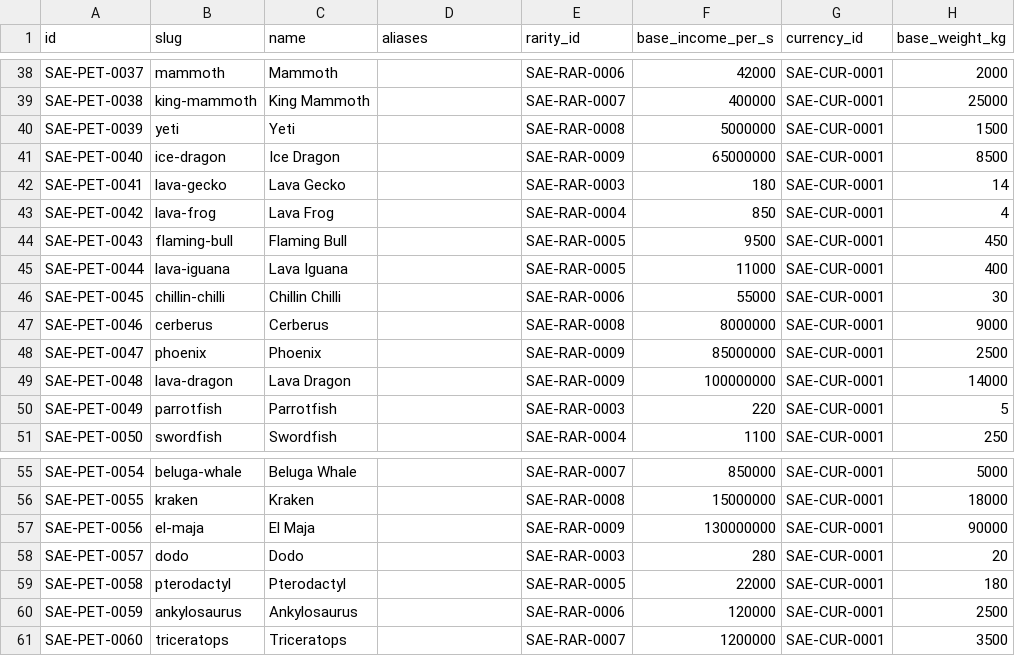
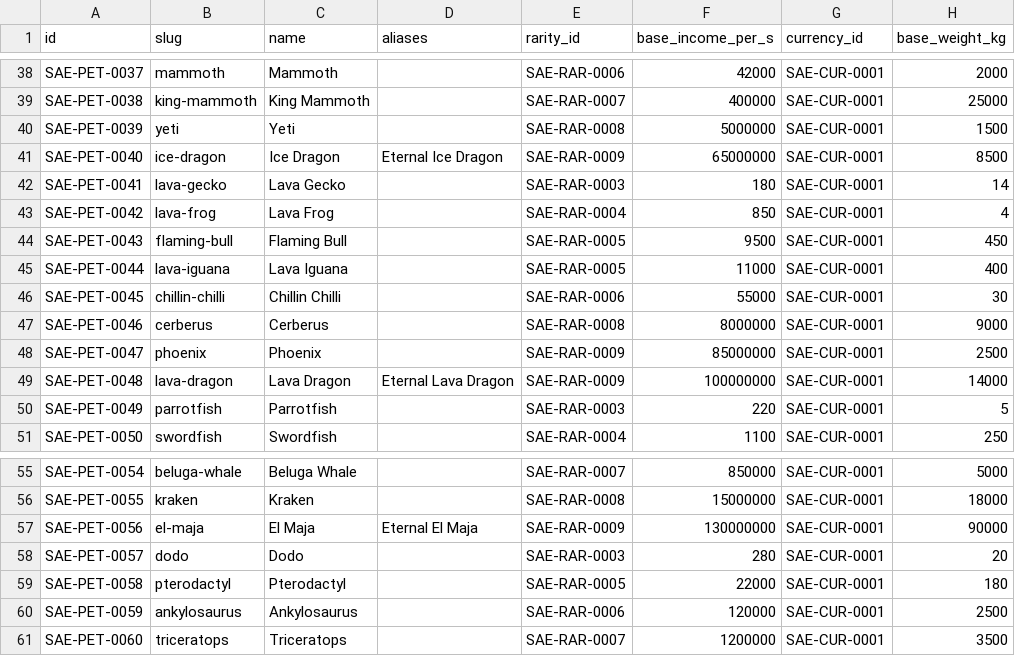
Before and after one commit to 6977980-hash/updateotter, a CSV file: data/sae/pets.csv, drawn as a sheet; only a part is shown, gaps mark what is left out; the diff names each change by its address in the sheet, - before the commit and + after, or states it on an @@ line.

```diff
--- a/data/sae/pets.csv
+++ b/data/sae/pets.csv
-D41 (aliases): (empty)
+D41 (aliases): Eternal Ice Dragon
-D49 (aliases): (empty)
+D49 (aliases): Eternal Lava Dragon
-D57 (aliases): (empty)
+D57 (aliases): Eternal El Maja
```
Also changed, not shown: 3 other files.
